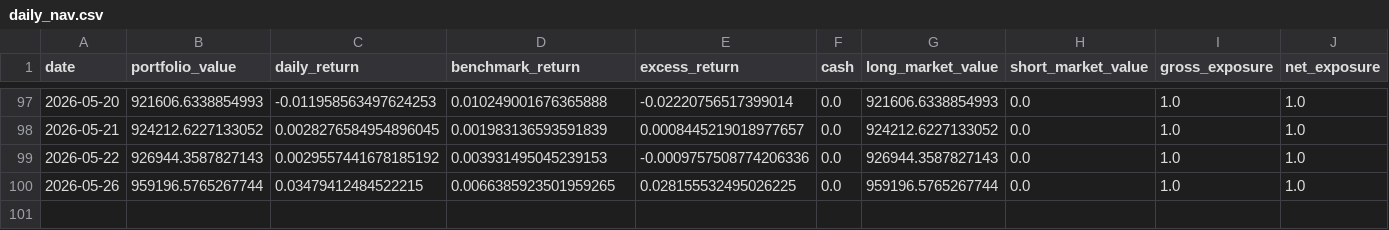
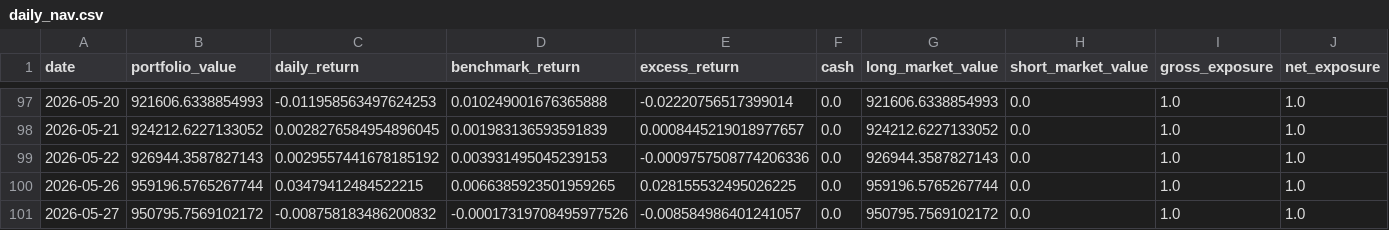
Before and after one commit to dgsirius/momentum_stockpick, a CSV file: docs/er_5_10_30/etf_er_3_8_20_whitelist/daily_nav.csv, drawn as a sheet; only a part is shown, gaps mark what is left out; rows hold the shown columns only; the diff names each change by its address in the sheet, - before the commit and + after, or states it on an @@ line.

```diff
--- a/docs/er_5_10_30/etf_er_3_8_20_whitelist/daily_nav.csv
+++ b/docs/er_5_10_30/etf_er_3_8_20_whitelist/daily_nav.csv
+row 101: 2026-05-27 | 950795.7569102172 | -0.008758183486200832 | -0.00017319708495977526 | -0.008584986401241057 | 0.0 | 950795.7569102172 | 0.0 | 1.0 | 1.0
```
Also changed, not shown: docs/er_5_10_30/etf_er_3_8_20_whitelist/performance_summary.csv, docs/er_5_10_30/etf_er_3_8_20_whitelist/top10_profit_contributors.csv, 43 other files.
